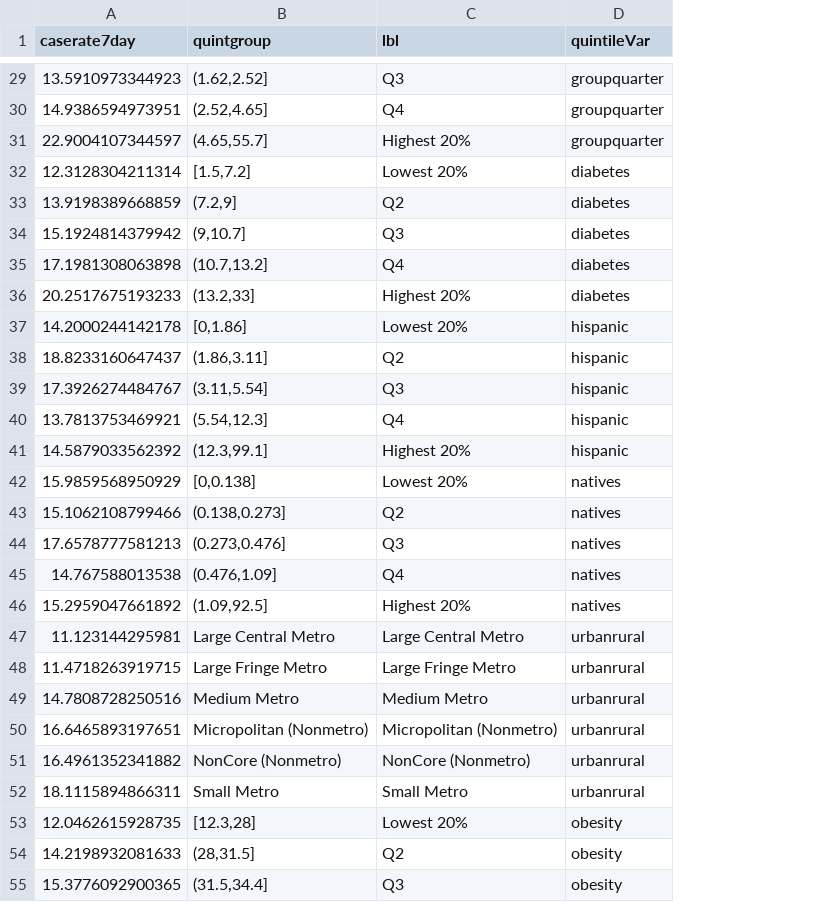
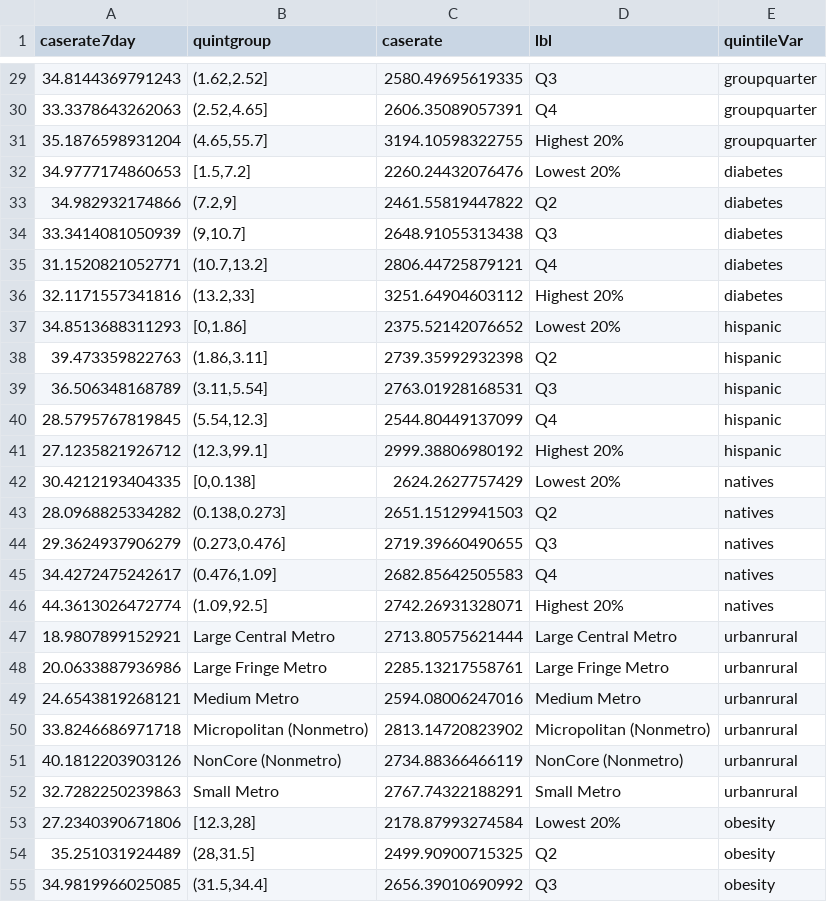
Before and after one commit to shivania115/emory-covid19, a CSV file: data/rawdata/lastbarcharts.csv, drawn as a sheet; only a part is shown, gaps mark what is left out; the diff covers the shown part only; the diff names each change by its address in the sheet, - before the commit and + after, or states it on an @@ line.

```diff
--- a/data/rawdata/lastbarcharts.csv
+++ b/data/rawdata/lastbarcharts.csv
+column C (caserate), rows 29-55: 2580.49695619335 | 2606.35089057391 | 3194.10598322755 | 2260.24432076476 | 2461.55819447822 | 2648.91055313438 | 2806.44725879121 | 3251.64904603112 | 2375.52142076652 | 2739.35992932398 | 2763.01928168531 | 2544.80449137099 | 2999.38806980192 | 2624.2627757429 | 2651.15129941503 | 2719.39660490655 | 2682.85642505583 | 2742.26931328071 | 2713.80575621444 | 2285.13217558761 | 2594.08006247016 | 2813.14720823902 | 2734.88366466119 | 2767.74322188291 | 2178.87993274584 | 2499.90900715325 | 2656.39010690992
-A29 (caserate7day): 13.5910973344923
+A29 (caserate7day): 34.8144369791243
-A30 (caserate7day): 14.9386594973951
+A30 (caserate7day): 33.3378643262063
-A31 (caserate7day): 22.9004107344597
+A31 (caserate7day): 35.1876598931204
-A32 (caserate7day): 12.3128304211314
+A32 (caserate7day): 34.9777174860653
-A33 (caserate7day): 13.9198389668859
+A33 (caserate7day): 34.982932174866
-A34 (caserate7day): 15.1924814379942
+A34 (caserate7day): 33.3414081050939
-A35 (caserate7day): 17.1981308063898
+A35 (caserate7day): 31.1520821052771
-A36 (caserate7day): 20.2517675193233
+A36 (caserate7day): 32.1171557341816
-A37 (caserate7day): 14.2000244142178
+A37 (caserate7day): 34.8513688311293
-A38 (caserate7day): 18.8233160647437
+A38 (caserate7day): 39.473359822763
-A39 (caserate7day): 17.3926274484767
+A39 (caserate7day): 36.506348168789
-A40 (caserate7day): 13.7813753469921
+A40 (caserate7day): 28.5795767819845
-A41 (caserate7day): 14.5879033562392
+A41 (caserate7day): 27.1235821926712
-A42 (caserate7day): 15.9859568950929
+A42 (caserate7day): 30.4212193404335
-A43 (caserate7day): 15.1062108799466
+A43 (caserate7day): 28.0968825334282
-A44 (caserate7day): 17.6578777581213
+A44 (caserate7day): 29.3624937906279
-A45 (caserate7day): 14.767588013538
+A45 (caserate7day): 34.4272475242617
-A46 (caserate7day): 15.2959047661892
+A46 (caserate7day): 44.3613026472774
-A47 (caserate7day): 11.123144295981
+A47 (caserate7day): 18.9807899152921
-A48 (caserate7day): 11.4718263919715
+A48 (caserate7day): 20.0633887936986
-A49 (caserate7day): 14.7808728250516
+A49 (caserate7day): 24.6543819268121
-A50 (caserate7day): 16.6465893197651
+A50 (caserate7day): 33.8246686971718
-A51 (caserate7day): 16.4961352341882
+A51 (caserate7day): 40.1812203903126
-A52 (caserate7day): 18.1115894866311
+A52 (caserate7day): 32.7282250239863
-A53 (caserate7day): 12.0462615928735
+A53 (caserate7day): 27.2340390671806
-A54 (caserate7day): 14.2198932081633
+A54 (caserate7day): 35.251031924489
-A55 (caserate7day): 15.3776092900365
+A55 (caserate7day): 34.9819966025085
```
Also changed, not shown: 48 edited cells elsewhere in this file, data/rawdata/Highest10barchart.csv, data/rawdata/lastbarcharts_mortality.csv, 29 other files.
